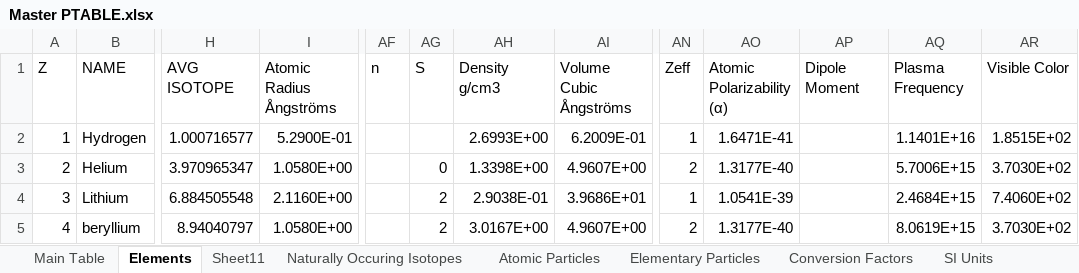
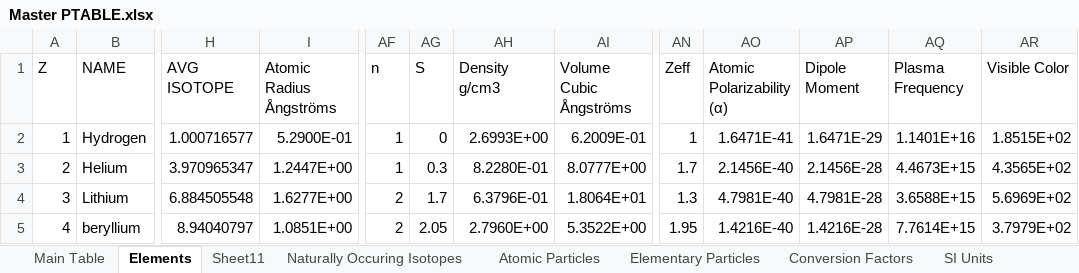
Before and after one commit to USAMRICD-UW-Fred-Hutch-Cancer-Research/Periodic-Table-of-Elements, an Excel workbook: Master PTABLE.xlsx, sheet Elements, drawn as a sheet; only a part is shown, gaps mark what is left out; values as stored, in another font and other column widths than the file's, no borders; the diff covers the shown part only; the diff names each change by its address in the sheet, - before the commit and + after, or states it on an @@ line.

Commit message:
Add files via upload

```diff
--- a/Master PTABLE.xlsx (sheet Elements)
+++ b/Master PTABLE.xlsx (sheet Elements)
-AF2:AF3 (n): (empty)
+AF2:AF3 (n): 1
-AG2 (S): (empty)
+AG2 (S): 0
-AP2 (Dipole Moment): (empty)
+AP2 (Dipole Moment): 1.6471E-29
-I3 (Atomic Radius Ångströms): 1.0580E+00
+I3 (Atomic Radius Ångströms): 1.2447E+00
-AG3 (S): 0
+AG3 (S): 0.3
-AH3 (Density g/cm3): 1.3398E+00
+AH3 (Density g/cm3): 8.2280E-01
-AI3 (Volume Cubic Ångströms): 4.9607E+00
+AI3 (Volume Cubic Ångströms): 8.0777E+00
-AN3 (Zeff): 2
+AN3 (Zeff): 1.7
-AO3 (Atomic Polarizability (α)): 1.3177E-40
+AO3 (Atomic Polarizability (α)): 2.1456E-40
-AP3 (Dipole Moment): (empty)
+AP3 (Dipole Moment): 2.1456E-28
-AQ3 (Plasma Frequency): 5.7006E+15
+AQ3 (Plasma Frequency): 4.4673E+15
-AR3 (Visible Color): 3.7030E+02
+AR3 (Visible Color): 4.3565E+02
-I4 (Atomic Radius Ångströms): 2.1160E+00
+I4 (Atomic Radius Ångströms): 1.6277E+00
-AF4:AF5 (n): (empty)
+AF4:AF5 (n): 2
-AG4 (S): 2
+AG4 (S): 1.7
-AH4 (Density g/cm3): 2.9038E-01
+AH4 (Density g/cm3): 6.3796E-01
-AI4 (Volume Cubic Ångströms): 3.9686E+01
+AI4 (Volume Cubic Ångströms): 1.8064E+01
-AN4 (Zeff): 1
+AN4 (Zeff): 1.3
-AO4 (Atomic Polarizability (α)): 1.0541E-39
+AO4 (Atomic Polarizability (α)): 4.7981E-40
-AP4 (Dipole Moment): (empty)
+AP4 (Dipole Moment): 4.7981E-28
-AQ4 (Plasma Frequency): 2.4684E+15
+AQ4 (Plasma Frequency): 3.6588E+15
-AR4 (Visible Color): 7.4060E+02
+AR4 (Visible Color): 5.6969E+02
-I5 (Atomic Radius Ångströms): 1.0580E+00
+I5 (Atomic Radius Ångströms): 1.0851E+00
-AG5 (S): 2
+AG5 (S): 2.05
-AH5 (Density g/cm3): 3.0167E+00
+AH5 (Density g/cm3): 2.7960E+00
-AI5 (Volume Cubic Ångströms): 4.9607E+00
+AI5 (Volume Cubic Ångströms): 5.3522E+00
-AN5 (Zeff): 2
+AN5 (Zeff): 1.95
-AO5 (Atomic Polarizability (α)): 1.3177E-40
+AO5 (Atomic Polarizability (α)): 1.4216E-40
-AP5 (Dipole Moment): (empty)
+AP5 (Dipole Moment): 1.4216E-28
-AQ5 (Plasma Frequency): 8.0619E+15
+AQ5 (Plasma Frequency): 7.7614E+15
-AR5 (Visible Color): 3.7030E+02
+AR5 (Visible Color): 3.7979E+02
```
Also changed, not shown: 1130 edited cells elsewhere in this sheet, formulas that keep their value.
